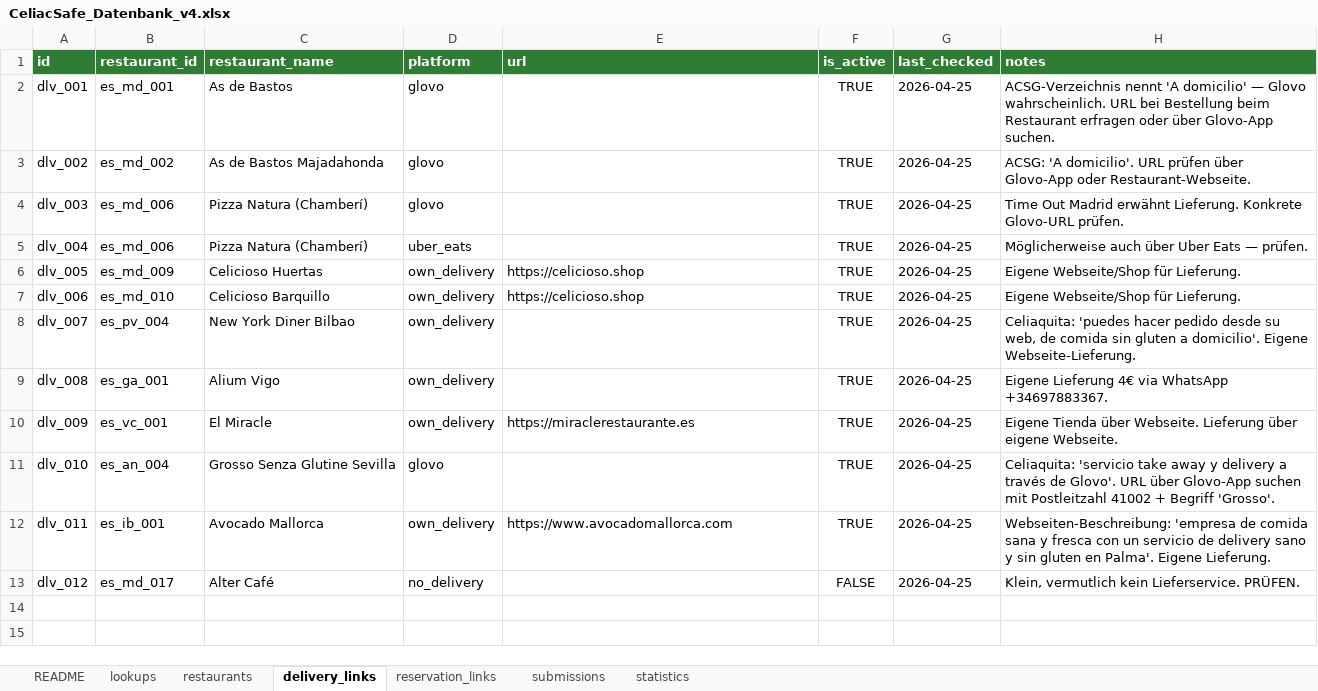
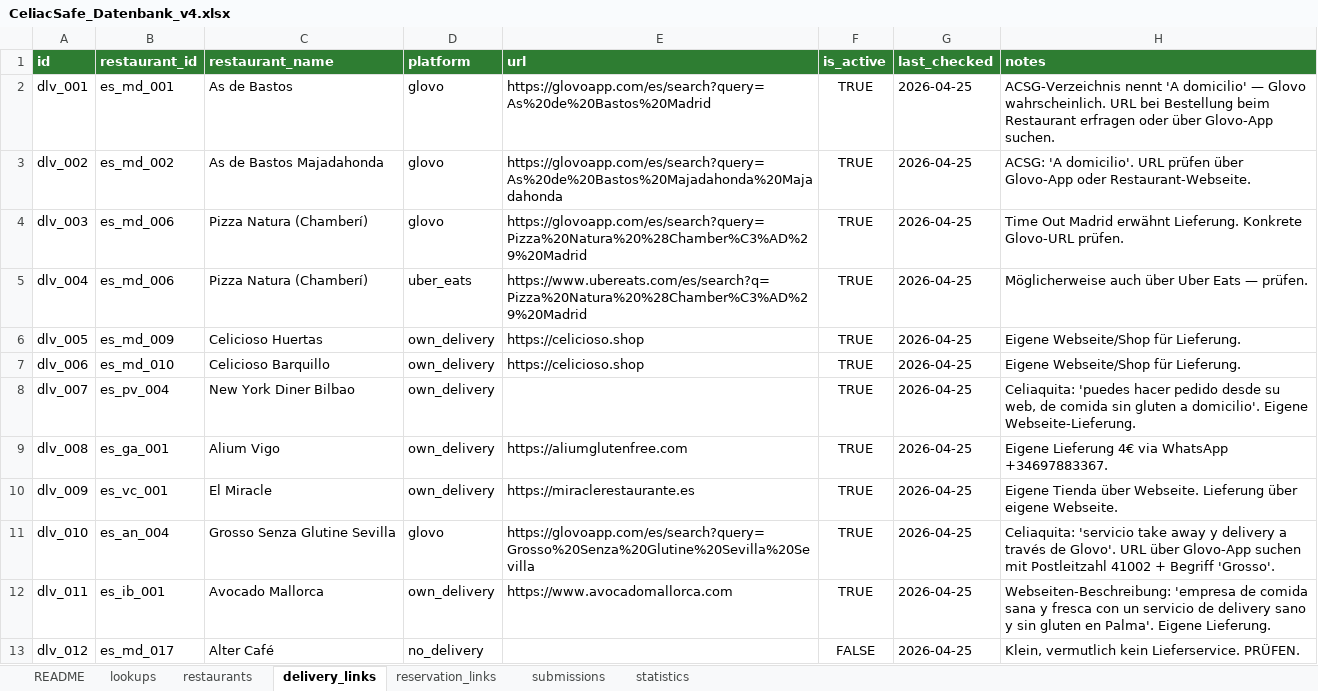
Before and after one commit to CeliacSafe/celiacsafe, an Excel workbook: data-source/CeliacSafe_Datenbank_v4.xlsx, sheet delivery_links, drawn as a sheet; values as stored, in another font and other column widths than the file's, no borders; the diff names each change by its address in the sheet, - before the commit and + after, or states it on an @@ line.

```diff
--- a/data-source/CeliacSafe_Datenbank_v4.xlsx (sheet delivery_links)
+++ b/data-source/CeliacSafe_Datenbank_v4.xlsx (sheet delivery_links)
-E2 (url): (empty)
+E2 (url): https://glovoapp.com/es/search?query=As%20de%20Bastos%20Madrid
-E3 (url): (empty)
+E3 (url): https://glovoapp.com/es/search?query=As%20de%20Bastos%20Majadahonda%20Majadahonda
-E4 (url): (empty)
+E4 (url): https://glovoapp.com/es/search?query=Pizza%20Natura%20%28Chamber%C3%AD%29%20Madrid
-E5 (url): (empty)
+E5 (url): https://www.ubereats.com/es/search?q=Pizza%20Natura%20%28Chamber%C3%AD%29%20Madrid
-E9 (url): (empty)
+E9 (url): https://aliumglutenfree.com
-E11 (url): (empty)
+E11 (url): https://glovoapp.com/es/search?query=Grosso%20Senza%20Glutine%20Sevilla%20Sevilla
```
Also changed, not shown: sheet restaurants, sheet reservation_links, 51 other files.
